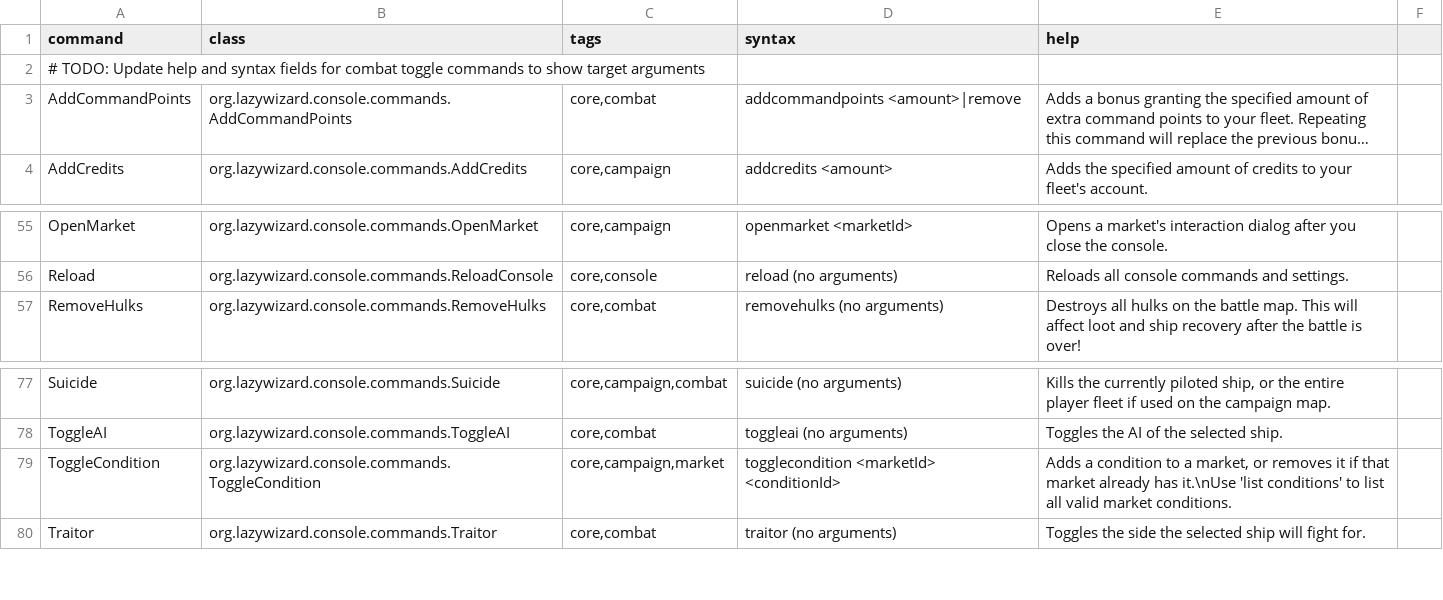
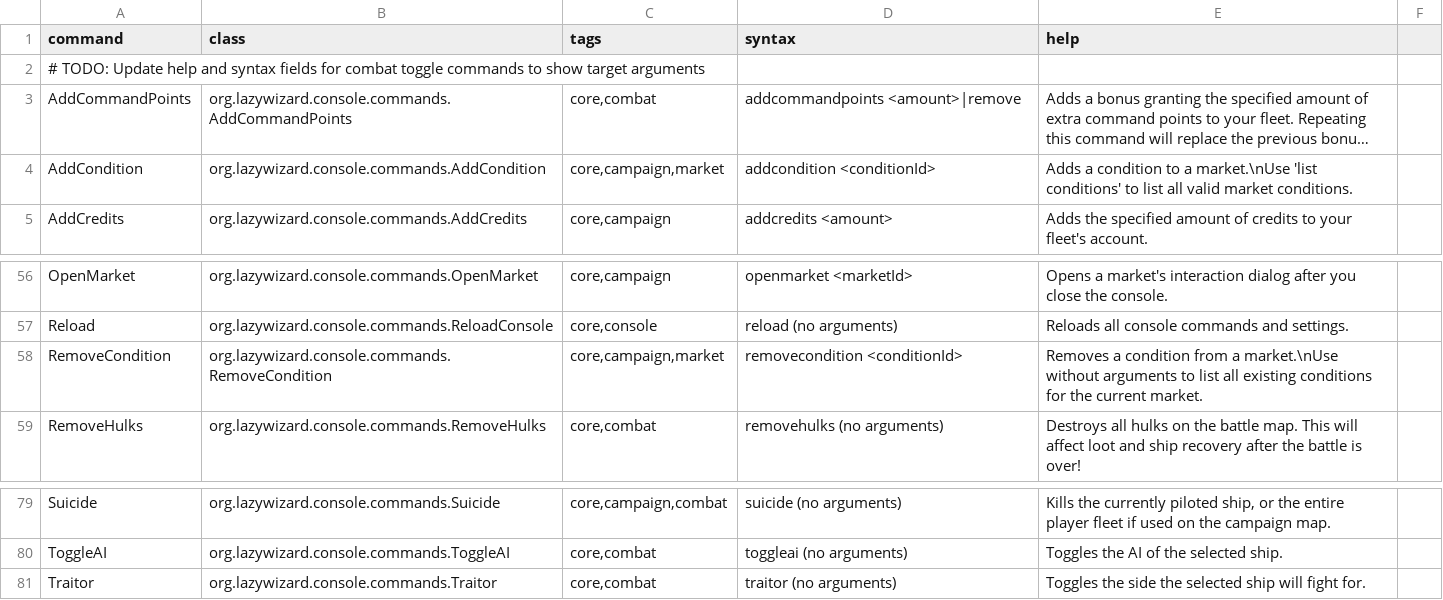
Before and after one commit to LazyWizard/console-commands, a CSV file: src/main/mod/data/console/commands.csv, drawn as a sheet; only a part is shown, gaps mark what is left out; long unchanged cells end in …; removed rows and columns are numbered as before the commit, all else as after; the diff names each change by its address in the sheet, - before the commit and + after, or states it on an @@ line.

Commit message:
Split ToggleCondition into two commands (AddCondition and RemoveCondition)

```diff
--- a/src/main/mod/data/console/commands.csv
+++ b/src/main/mod/data/console/commands.csv
+row 4: AddCondition | org.lazywizard.console.commands.AddCondition | core,campaign,market | addcondition <conditionId> | Adds a condition to a market.\nUse 'list conditions' to list all valid market conditions.
+row 58: RemoveCondition | org.lazywizard.console.commands.RemoveCondition | core,campaign,market | removecondition <conditionId> | Removes a condition from a market.\nUse without arguments to list all existing conditions for the current market.
-row 79: ToggleCondition | org.lazywizard.console.commands.ToggleCondition | core,campaign,market | togglecondition <marketId> <conditionId> | Adds a condition to a market, or removes it if that market already has it.\nUse 'list conditions' to list all valid market conditions.
```
Also changed, not shown: 4 other files.
